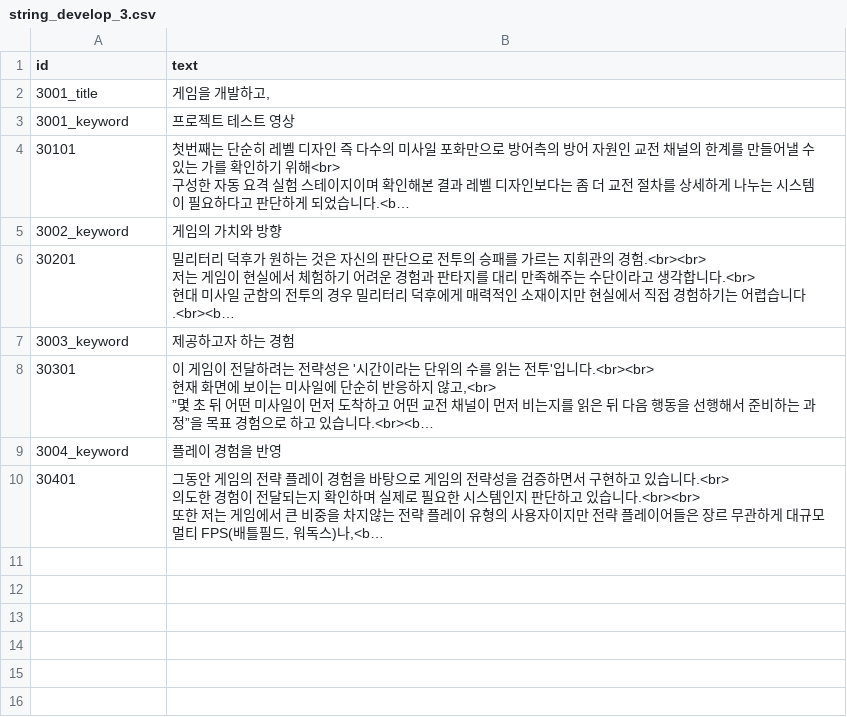
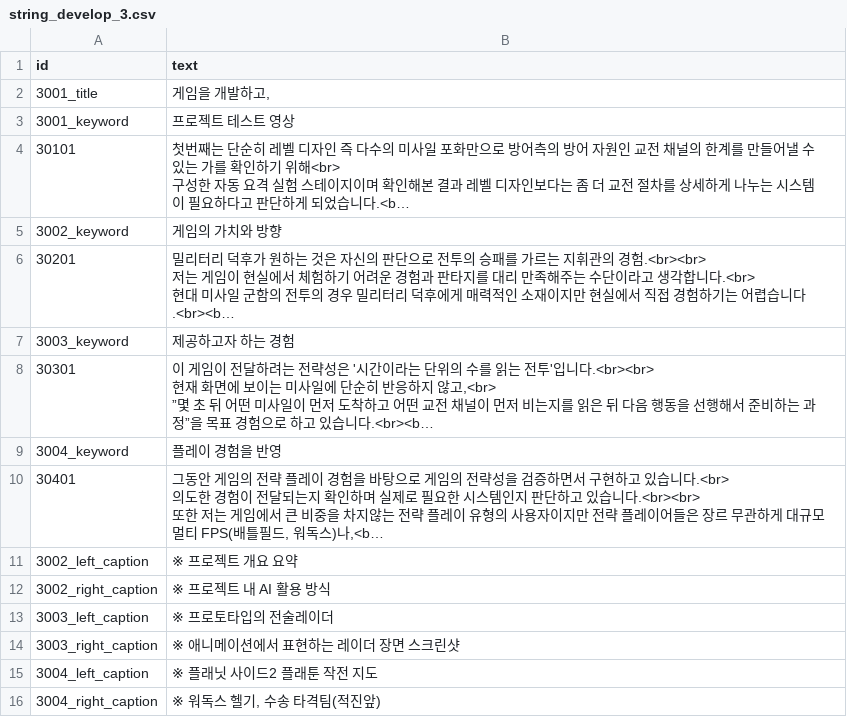
Before and after one commit to AdmiralGond/kimeunsuportfolio, a CSV file: source/strings/string_develop_3.csv, drawn as a sheet; long unchanged cells end in …; the diff names each change by its address in the sheet, - before the commit and + after, or states it on an @@ line.

```diff
--- a/source/strings/string_develop_3.csv
+++ b/source/strings/string_develop_3.csv
+row 11: 3002_left_caption | ※ 프로젝트 개요 요약
+row 12: 3002_right_caption | ※ 프로젝트 내 AI 활용 방식
+row 13: 3003_left_caption | ※ 프로토타입의 전술레이더
+row 14: 3003_right_caption | ※ 애니메이션에서 표현하는 레이더 장면 스크린샷
+row 15: 3004_left_caption | ※ 플래닛 사이드2 플래툰 작전 지도
+row 16: 3004_right_caption | ※ 워독스 헬기, 수송 타격팀(적진앞)
```
Also changed, not shown: source/rules/keyword_media.csv, source/strings/string_intro_2.csv, 11 other files.
